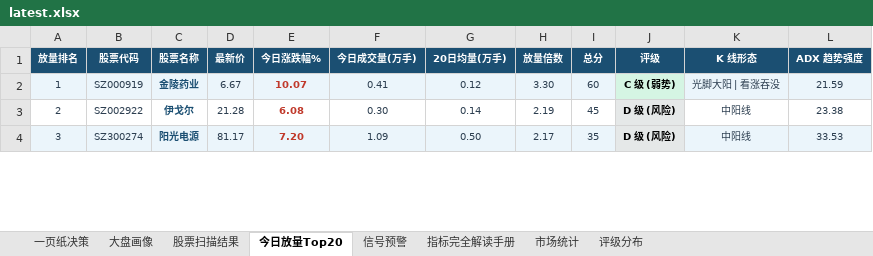
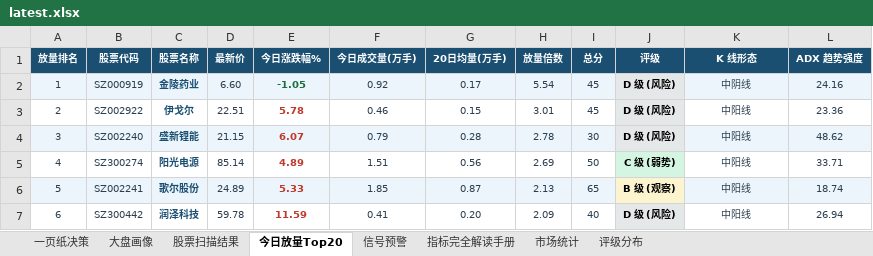
Before and after one commit to gaoyouxiaochao/stock-scanner-v79, an Excel workbook: results/latest.xlsx, sheet 今日放量Top20, drawn as a sheet; only a part is shown; values as stored, in another font and other column widths than the file's, no borders; conditional formats not drawn; addresses are those after the commit; the diff covers the shown part only; the diff names each change by its address in the sheet, - before the commit and + after, or states it on an @@ line.

```diff
--- a/results/latest.xlsx (sheet 今日放量Top20)
+++ b/results/latest.xlsx (sheet 今日放量Top20)
-D2 (最新价): 6.67
+D2 (最新价): 6.60
-E2 (今日涨跌幅%): 10.07
+E2 (今日涨跌幅%): -1.05
-E2 text colour: #C0392B
+E2 text colour: #196F3D
-F2 (今日成交量(万手)): 0.41
+F2 (今日成交量(万手)): 0.92
-G2 (20日均量(万手)): 0.12
+G2 (20日均量(万手)): 0.17
-H2 (放量倍数): 3.30
+H2 (放量倍数): 5.54
-I2 (总分): 60
+I2 (总分): 45
-J2 (评级): C 级 (弱势)
+J2 (评级): D 级 (风险)
-K2 (K 线形态): 光脚大阳 | 看涨吞没
+K2 (K 线形态): 中阴线
-L2 (ADX 趋势强度): 21.59
+L2 (ADX 趋势强度): 24.16
-D3 (最新价): 21.28
+D3 (最新价): 22.51
-E3 (今日涨跌幅%): 6.08
+E3 (今日涨跌幅%): 5.78
-F3 (今日成交量(万手)): 0.30
+F3 (今日成交量(万手)): 0.46
-G3 (20日均量(万手)): 0.14
+G3 (20日均量(万手)): 0.15
-H3 (放量倍数): 2.19
+H3 (放量倍数): 3.01
-L3 (ADX 趋势强度): 23.38
+L3 (ADX 趋势强度): 23.36
+row 4: 3 | SZ002240 | 盛新锂能 | 21.15 | 6.07 | 0.79 | 0.28 | 2.78 | 30 | D 级 (风险) | 中阳线 | 48.62
@@ column A (放量排名) renumbered between rows 5 and 14 @@
-A5:I5 fill: #EBF5FB
+A5:I5 fill: none
-D5 (最新价): 81.17
+D5 (最新价): 85.14
-E5 (今日涨跌幅%): 7.20
+E5 (今日涨跌幅%): 4.89
-F5 (今日成交量(万手)): 1.09
+F5 (今日成交量(万手)): 1.51
-G5 (20日均量(万手)): 0.50
+G5 (20日均量(万手)): 0.56
-H5 (放量倍数): 2.17
+H5 (放量倍数): 2.69
-I5 (总分): 35
+I5 (总分): 50
-J5 (评级): D 级 (风险)
+J5 (评级): C 级 (弱势)
-K5:L5 fill: #EBF5FB
+K5:L5 fill: none
-L5 (ADX 趋势强度): 33.53
+L5 (ADX 趋势强度): 33.71
+row 6: 5 | SZ002241 | 歌尔股份 | 24.89 | 5.33 | 1.85 | 0.87 | 2.13 | 65 | B 级 (观察) | 中阳线 | 18.74
+row 7: 6 | SZ300442 | 润泽科技 | 59.78 | 11.59 | 0.41 | 0.20 | 2.09 | 40 | D 级 (风险) | 中阳线 | 26.94
```
Also changed, not shown: 7 added rows, 3 removed rows, 16 edited cells and cell formats elsewhere in this sheet, sheet 股票扫描结果, sheet 一页纸决策, sheet 信号预警, sheet 大盘画像, sheet 评级分布, 1 other file.
